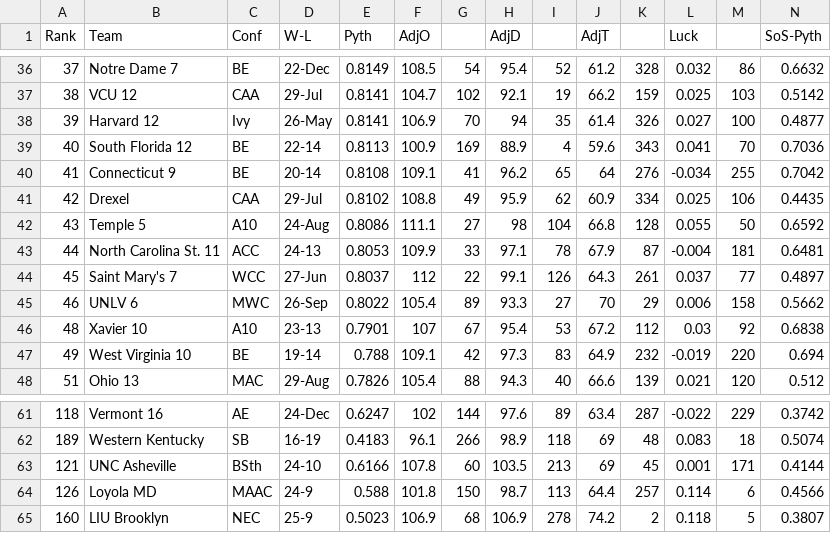
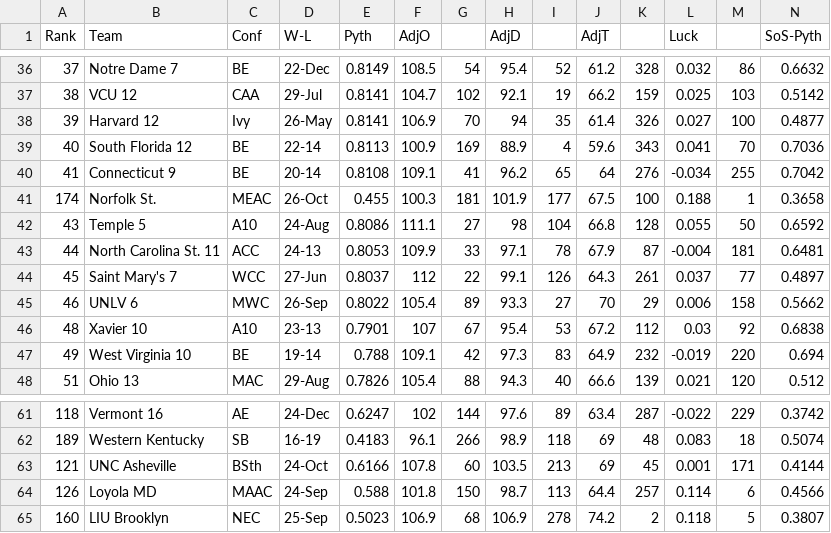
Before and after one commit to Diapadion/R, a CSV file: moneyline/KP2012.csv, drawn as a sheet; only a part is shown, gaps mark what is left out; removed rows and columns are numbered as before the commit, all else as after; rows hold the shown columns only; the diff names each change by its address in the sheet, - before the commit and + after, or states it on an @@ line.

```diff
--- a/moneyline/KP2012.csv
+++ b/moneyline/KP2012.csv
-row 41: 42 | Drexel | CAA | 29-Jul | 0.8102 | 108.8 | 49 | 95.9 | 62 | 60.9 | 334 | 0.025 | 106 | 0.4435
+row 41: 174 | Norfolk St. | MEAC | 26-Oct | 0.455 | 100.3 | 181 | 101.9 | 177 | 67.5 | 100 | 0.188 | 1 | 0.3658
-D63 (W-L): 24-10
+D63 (W-L): 24-Oct
-D64 (W-L): 24-9
+D64 (W-L): 24-Sep
-D65 (W-L): 25-9
+D65 (W-L): 25-Sep
```
Also changed, not shown: moneyline/2012.csv, 6 other files.
